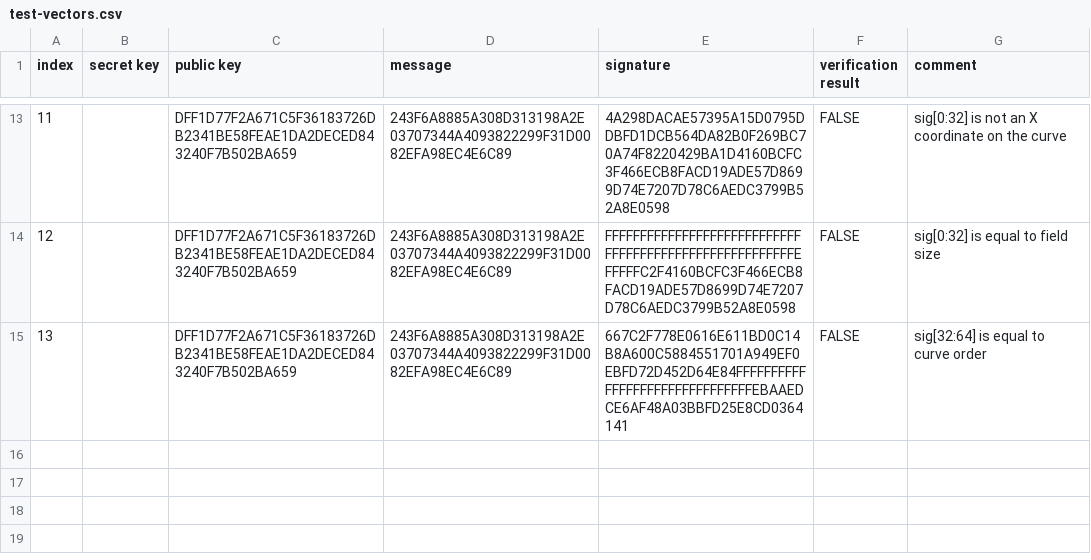
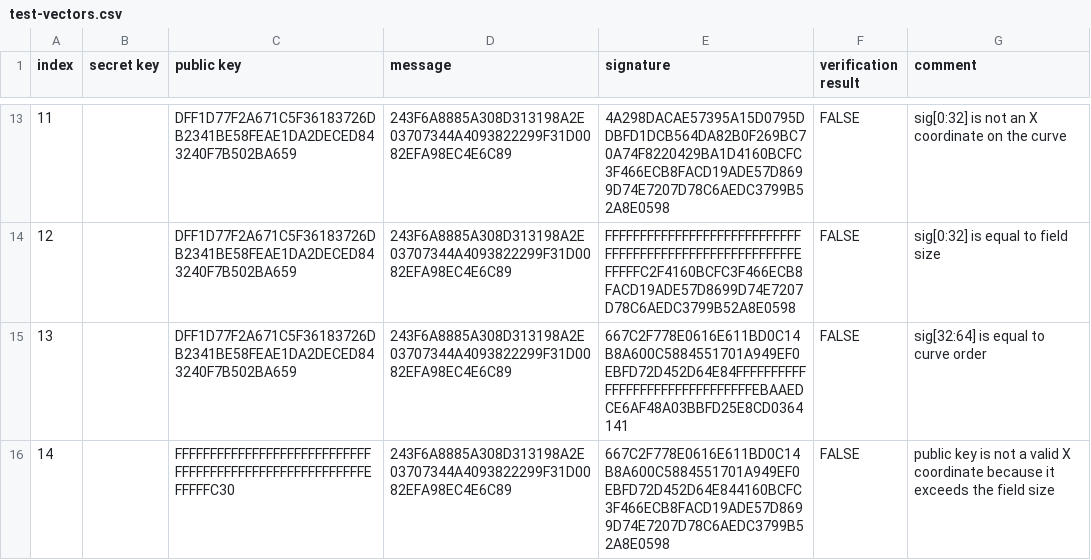
Before and after one commit to bitcoin/bips, a CSV file: bip-schnorr/test-vectors.csv, drawn as a sheet; only a part is shown, gaps mark what is left out; the diff names each change by its address in the sheet, - before the commit and + after, or states it on an @@ line.

Commit message:
Update test-vectors.csv

```diff
--- a/bip-schnorr/test-vectors.csv
+++ b/bip-schnorr/test-vectors.csv
+row 16: 14 |  | FFFFFFFFFFFFFFFFFFFFFFFFFFFFFFFFFFFFFFFFFFFFFFFFFFFFFFFEFFFFFC30 | 243F6A8885A308D313198A2E03707344A4093822299F31D0082EFA98EC4E6C89 | 667C2F778E0616E611BD0C14B8A600C5884551701A949EF0EBFD72D452D64E844160BCFC3F466ECB8FACD19ADE57D8699D74E7207D78C6AEDC3799B52A8E0598 | FALSE | public key is not a valid X coordinate because it exceeds the field size
```
